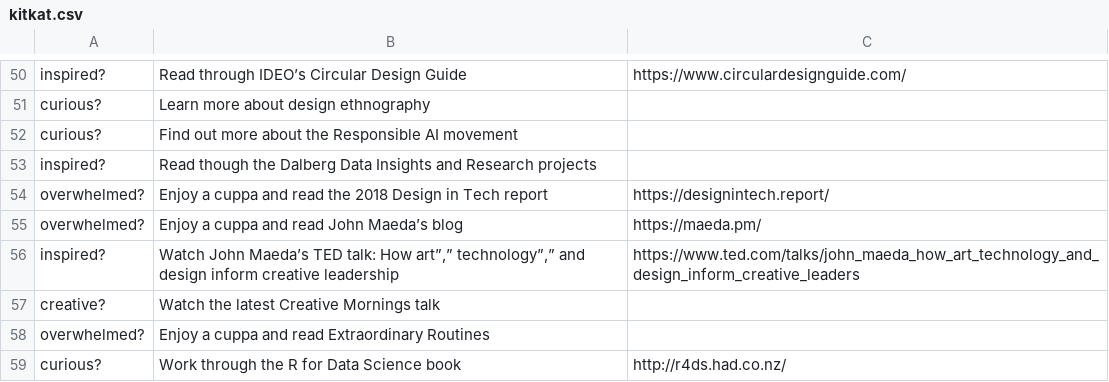
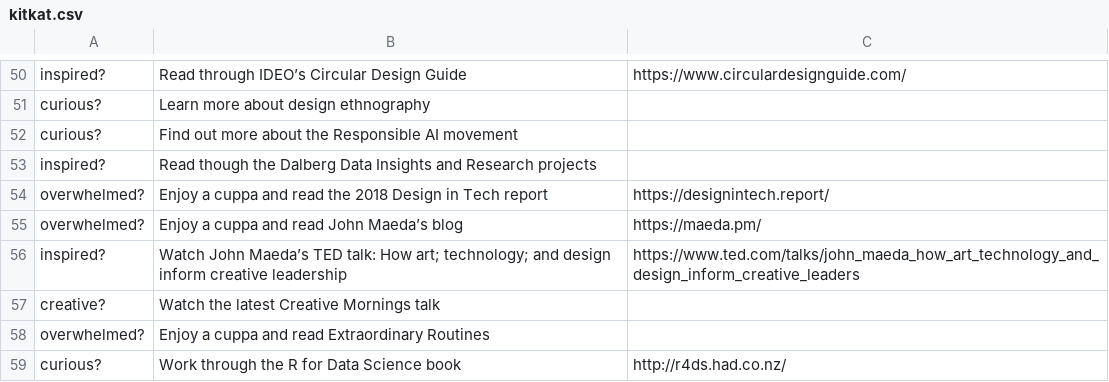
Before and after one commit to drarnakarick/decision-maker, a CSV file: kitkat.csv, drawn as a sheet; only a part is shown, gaps mark what is left out.

Commit message:
fixing comma bug

```diff
--- a/kitkat.csv
+++ b/kitkat.csv
@@ -55,3 +55,3 @@ overwhelmed?,Enjoy a cuppa and read the 2018 Design in Tech report,https://desig
 overwhelmed?,Enjoy a cuppa and read John Maeda’s blog,https://maeda.pm/
-inspired?,"Watch John Maeda’s TED talk: How art”,” technology”,” and design inform creative leadership",https://www.ted.com/talks/john_maeda_how_art_technology_and_design_inform_creative_leaders
+inspired?,Watch John Maeda’s TED talk: How art; technology; and design inform creative leadership,https://www.ted.com/talks/john_maeda_how_art_technology_and_design_inform_creative_leaders
 creative?,Watch the latest Creative Mornings talk,
```
